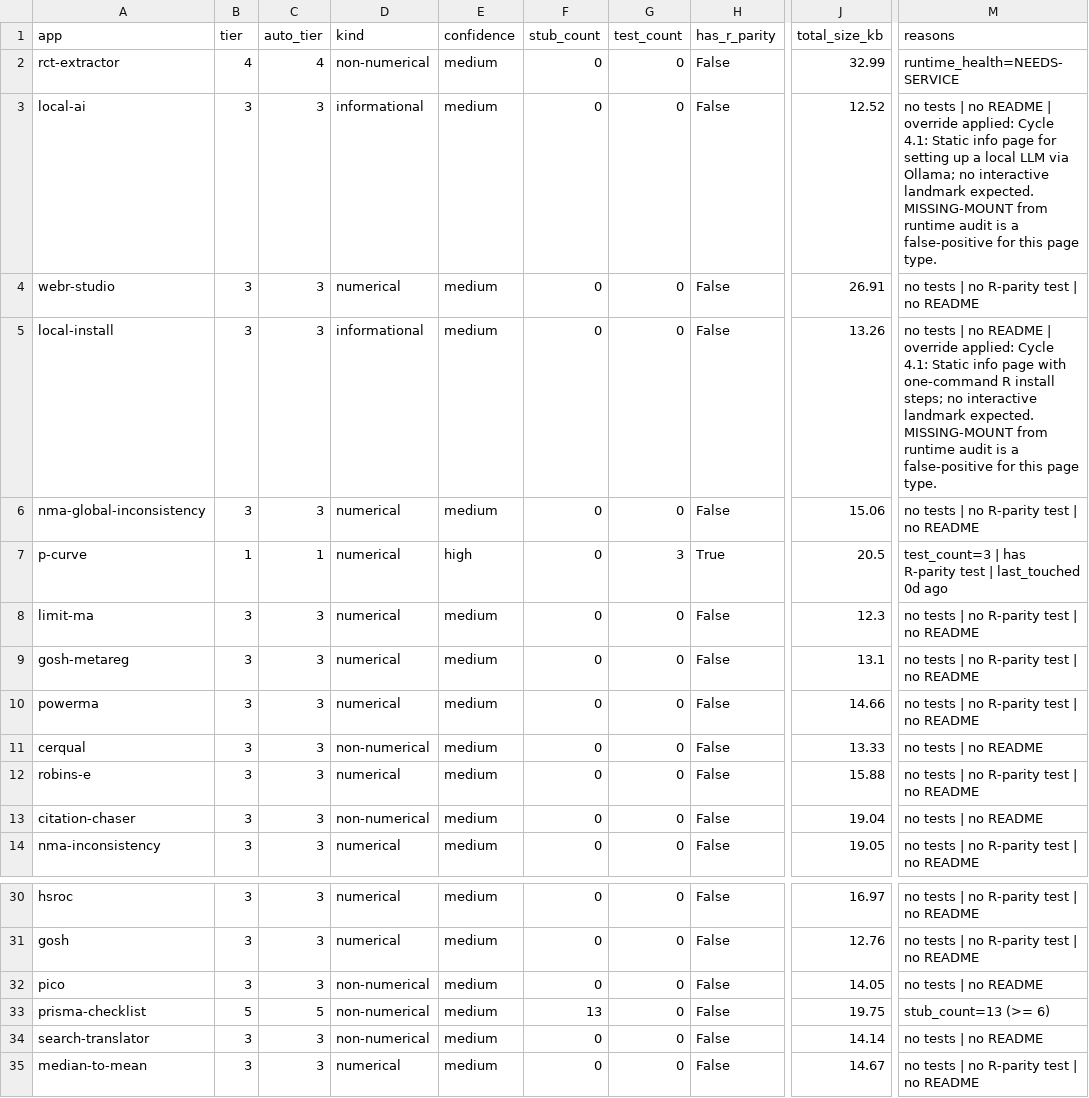
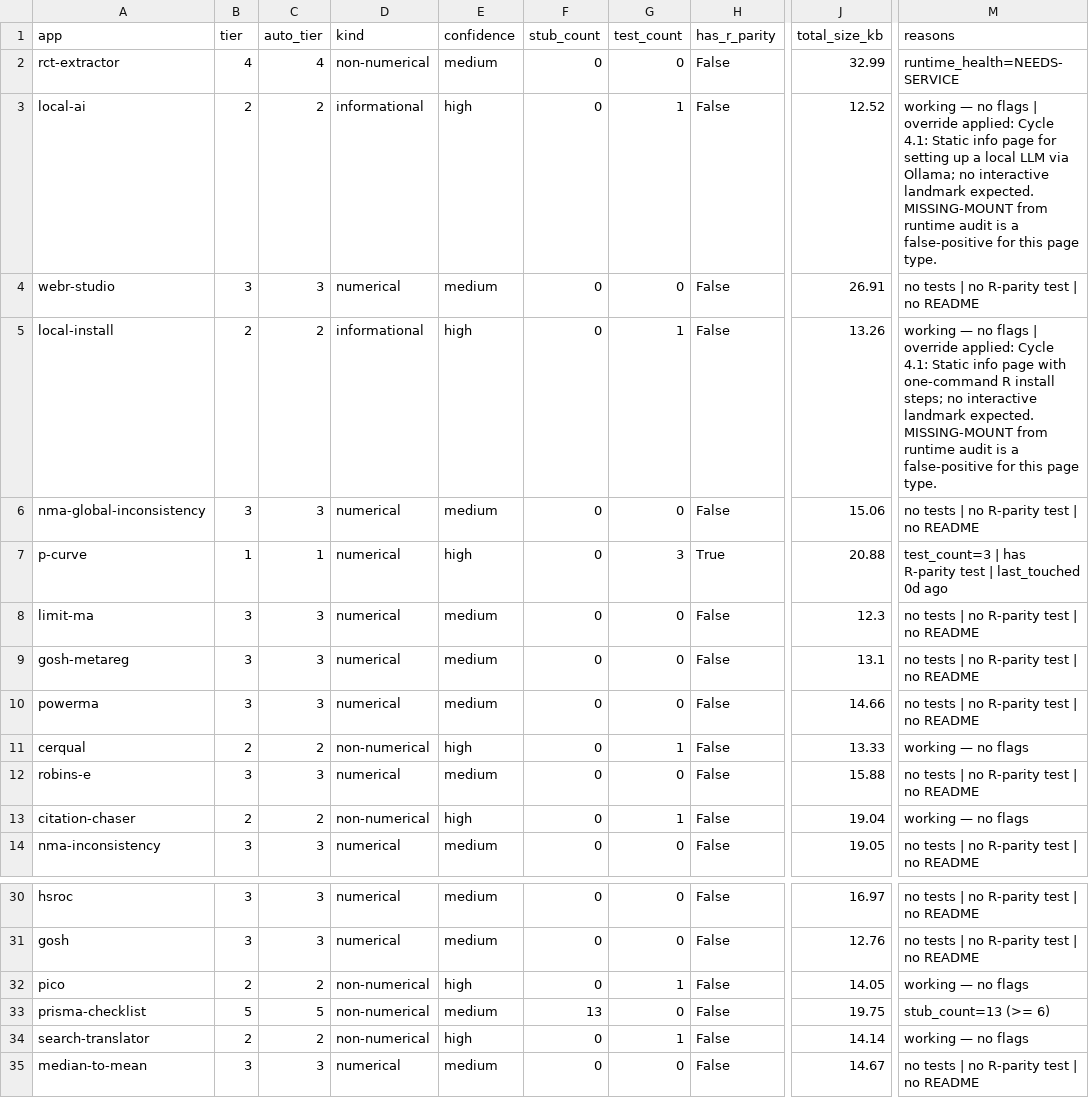
Before and after one commit to mahmood726-cyber/allmeta, a CSV file: triage.csv, drawn as a sheet; only a part is shown, gaps mark what is left out; the diff covers the shown part only; the diff names each change by its address in the sheet, - before the commit and + after, or states it on an @@ line.

```diff
--- a/triage.csv
+++ b/triage.csv
-B3 (tier): 3
+B3 (tier): 2
-C3 (auto_tier): 3
+C3 (auto_tier): 2
-E3 (confidence): medium
+E3 (confidence): high
-G3 (test_count): 0
+G3 (test_count): 1
-M3 (reasons): no tests | no README | override…
+M3 (reasons): working — no flags | override…
-B5 (tier): 3
+B5 (tier): 2
-C5 (auto_tier): 3
+C5 (auto_tier): 2
-E5 (confidence): medium
+E5 (confidence): high
-G5 (test_count): 0
+G5 (test_count): 1
-M5 (reasons): no tests | no README | override…
+M5 (reasons): working — no flags | override…
-J7 (total_size_kb): 20.5
+J7 (total_size_kb): 20.88
-B11 (tier): 3
+B11 (tier): 2
-C11 (auto_tier): 3
+C11 (auto_tier): 2
-E11 (confidence): medium
+E11 (confidence): high
-G11 (test_count): 0
+G11 (test_count): 1
-M11 (reasons): no tests | no README
+M11 (reasons): working — no flags
-B13 (tier): 3
+B13 (tier): 2
-C13 (auto_tier): 3
+C13 (auto_tier): 2
-E13 (confidence): medium
+E13 (confidence): high
-G13 (test_count): 0
+G13 (test_count): 1
-M13 (reasons): no tests | no README
+M13 (reasons): working — no flags
-B32 (tier): 3
+B32 (tier): 2
-C32 (auto_tier): 3
+C32 (auto_tier): 2
-E32 (confidence): medium
+E32 (confidence): high
-G32 (test_count): 0
+G32 (test_count): 1
-M32 (reasons): no tests | no README
+M32 (reasons): working — no flags
-B34 (tier): 3
+B34 (tier): 2
-C34 (auto_tier): 3
+C34 (auto_tier): 2
-E34 (confidence): medium
+E34 (confidence): high
-G34 (test_count): 0
+G34 (test_count): 1
-M34 (reasons): no tests | no README
+M34 (reasons): working — no flags
```
Also changed, not shown: 25 edited cells elsewhere in this file, 3 other files.
